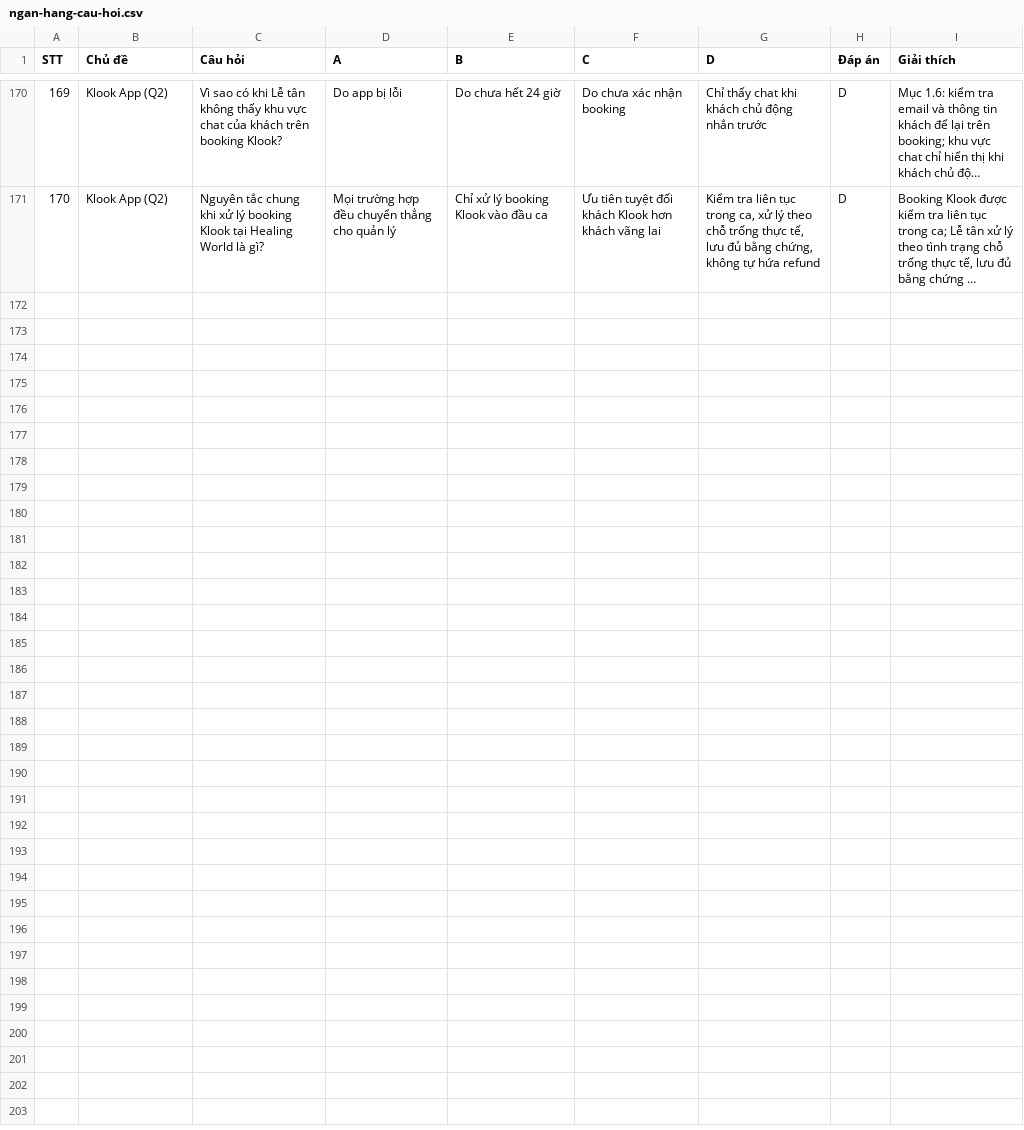
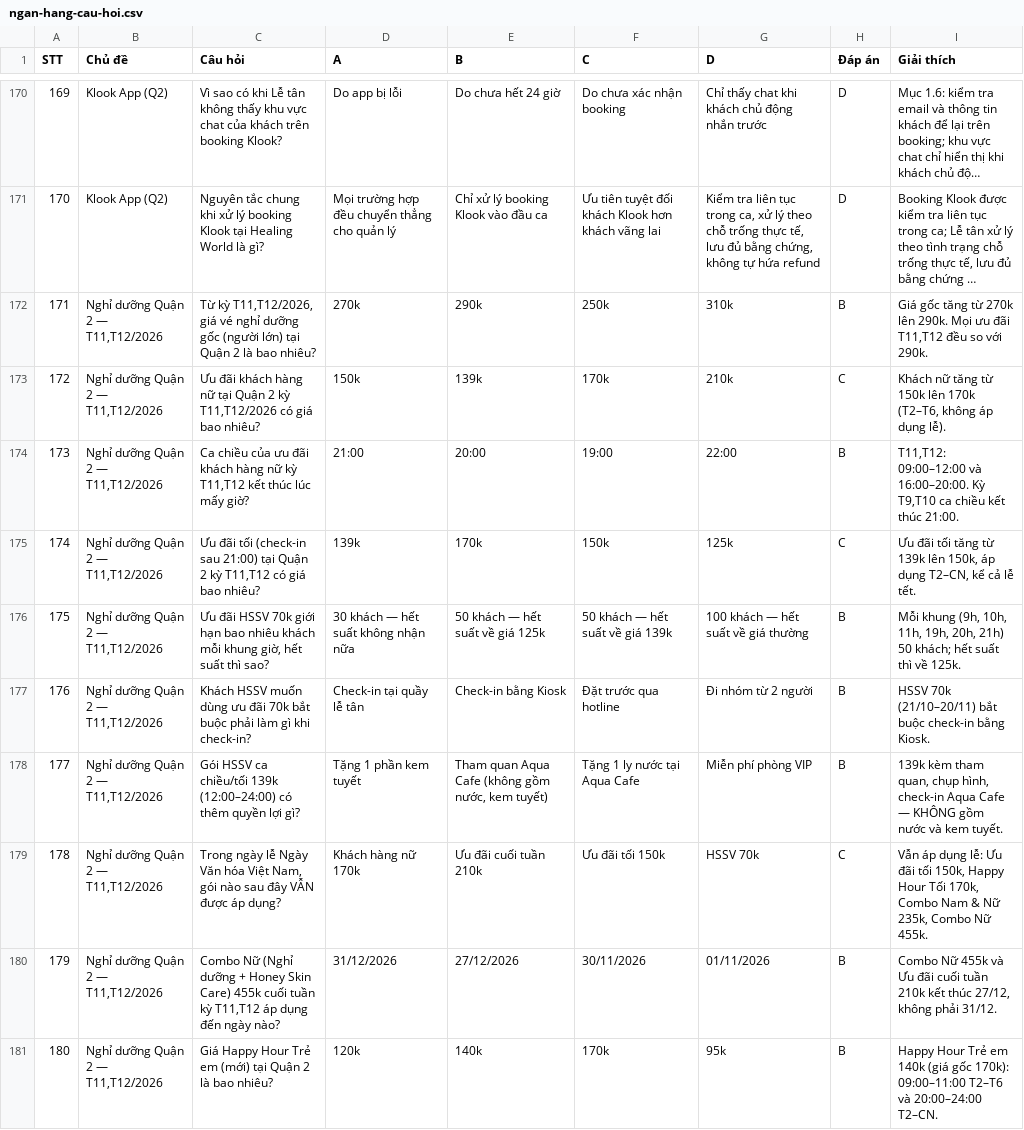
Before and after one commit to newallket02-hash/tonghopctkm, a CSV file: ngan-hang-cau-hoi.csv, drawn as a sheet; only a part is shown, gaps mark what is left out; long unchanged cells end in …; the diff names each change by its address in the sheet, - before the commit and + after, or states it on an @@ line.

Commit message:
Thêm CTKM kỳ T11,T12/2026: 13 chủ đề / 180 câu hỏi
Cập nhật data.js, ngan-hang-cau-hoi.csv, README; bump data.js?v=20261019 trong index.html.

```diff
--- a/ngan-hang-cau-hoi.csv
+++ b/ngan-hang-cau-hoi.csv
+row 172: 171 | Nghỉ dưỡng Quận 2 — T11,T12/2026 | Từ kỳ T11,T12/2026, giá vé nghỉ dưỡng gốc (người lớn) tại Quận 2 là bao nhiêu? | 270k | 290k | 250k | 310k | B | Giá gốc tăng từ 270k lên 290k. Mọi ưu đãi T11,T12 đều so với 290k.
+row 173: 172 | Nghỉ dưỡng Quận 2 — T11,T12/2026 | Ưu đãi khách hàng nữ tại Quận 2 kỳ T11,T12/2026 có giá bao nhiêu? | 150k | 139k | 170k | 210k | C | Khách nữ tăng từ 150k lên 170k (T2–T6, không áp dụng lễ).
+row 174: 173 | Nghỉ dưỡng Quận 2 — T11,T12/2026 | Ca chiều của ưu đãi khách hàng nữ kỳ T11,T12 kết thúc lúc mấy giờ? | 21:00 | 20:00 | 19:00 | 22:00 | B | T11,T12: 09:00–12:00 và 16:00–20:00. Kỳ T9,T10 ca chiều kết thúc 21:00.
+row 175: 174 | Nghỉ dưỡng Quận 2 — T11,T12/2026 | Ưu đãi tối (check-in sau 21:00) tại Quận 2 kỳ T11,T12 có giá bao nhiêu? | 139k | 170k | 150k | 125k | C | Ưu đãi tối tăng từ 139k lên 150k, áp dụng T2–CN, kể cả lễ tết.
+row 176: 175 | Nghỉ dưỡng Quận 2 — T11,T12/2026 | Ưu đãi HSSV 70k giới hạn bao nhiêu khách mỗi khung giờ, hết suất thì sao? | 30 khách — hết suất không nhận nữa | 50 khách — hết suất về giá 125k | 50 khách — hết suất về giá 139k | 100 khách — hết suất về giá thường | B | Mỗi khung (9h, 10h, 11h, 19h, 20h, 21h) 50 khách; hết suất thì về 125k.
+row 177: 176 | Nghỉ dưỡng Quận 2 — T11,T12/2026 | Khách HSSV muốn dùng ưu đãi 70k bắt buộc phải làm gì khi check-in? | Check-in tại quầy lễ tân | Check-in bằng Kiosk | Đặt trước qua hotline | Đi nhóm từ 2 người | B | HSSV 70k (21/10–20/11) bắt buộc check-in bằng Kiosk.
+row 178: 177 | Nghỉ dưỡng Quận 2 — T11,T12/2026 | Gói HSSV ca chiều/tối 139k (12:00–24:00) có thêm quyền lợi gì? | Tặng 1 phần kem tuyết | Tham quan Aqua Cafe (không gồm nước, kem tuyết) | Tặng 1 ly nước tại Aqua Cafe | Miễn phí phòng VIP | B | 139k kèm tham quan, chụp hình, check-in Aqua Cafe — KHÔNG gồm nước và kem tuyết.
+row 179: 178 | Nghỉ dưỡng Quận 2 — T11,T12/2026 | Trong ngày lễ Ngày Văn hóa Việt Nam, gói nào sau đây VẪN được áp dụng? | Khách hàng nữ 170k | Ưu đãi cuối tuần 210k | Ưu đãi tối 150k | HSSV 70k | C | Vẫn áp dụng lễ: Ưu đãi tối 150k, Happy Hour Tối 170k, Combo Nam & Nữ 235k, Combo Nữ 455k.
+row 180: 179 | Nghỉ dưỡng Quận 2 — T11,T12/2026 | Combo Nữ (Nghỉ dưỡng + Honey Skin Care) 455k cuối tuần kỳ T11,T12 áp dụng đến ngày nào? | 31/12/2026 | 27/12/2026 | 30/11/2026 | 01/11/2026 | B | Combo Nữ 455k và Ưu đãi cuối tuần 210k kết thúc 27/12, không phải 31/12.
+row 181: 180 | Nghỉ dưỡng Quận 2 — T11,T12/2026 | Giá Happy Hour Trẻ em (mới) tại Quận 2 là bao nhiêu? | 120k | 140k | 170k | 95k | B | Happy Hour Trẻ em 140k (giá gốc 170k): 09:00–11:00 T2–T6 và 20:00–24:00 T2–CN.
```
Also changed, not shown: 3 other files.
